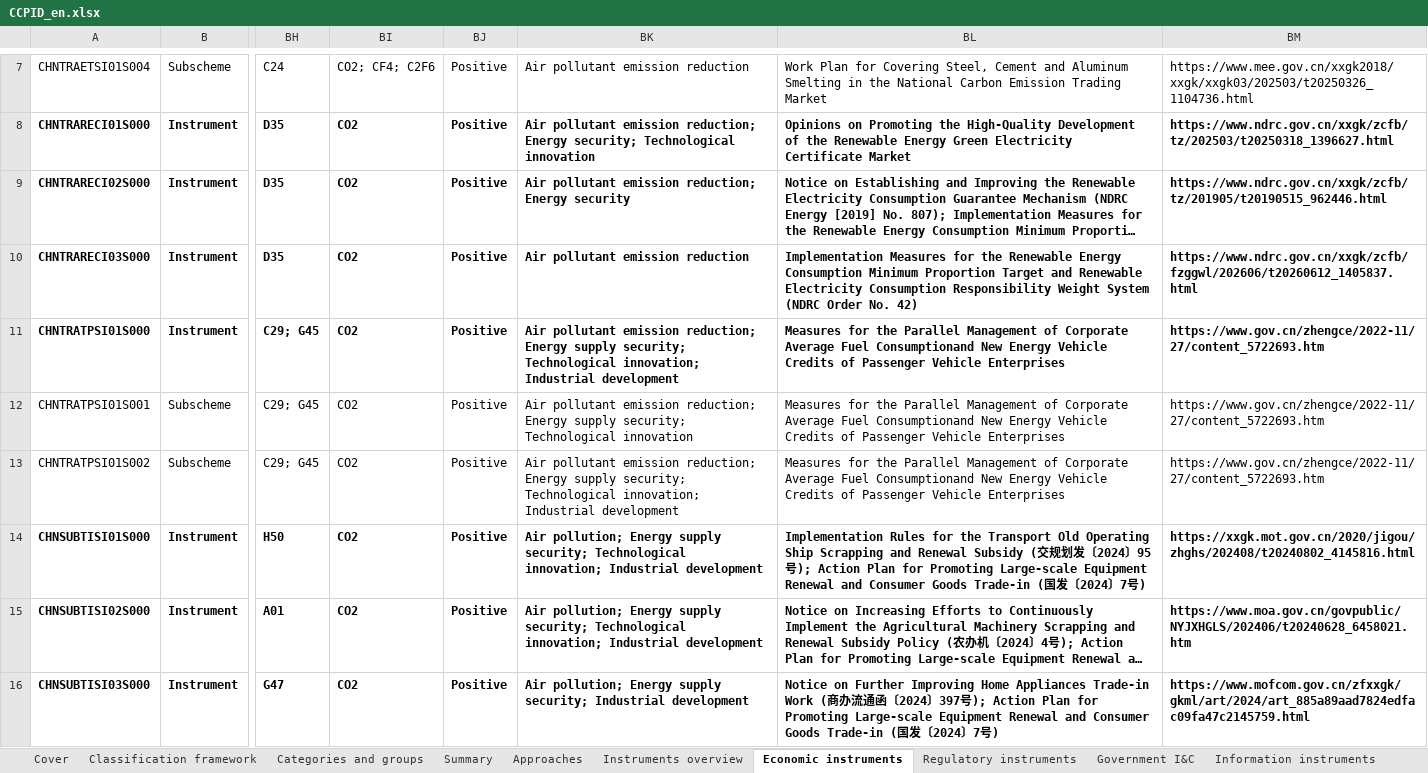
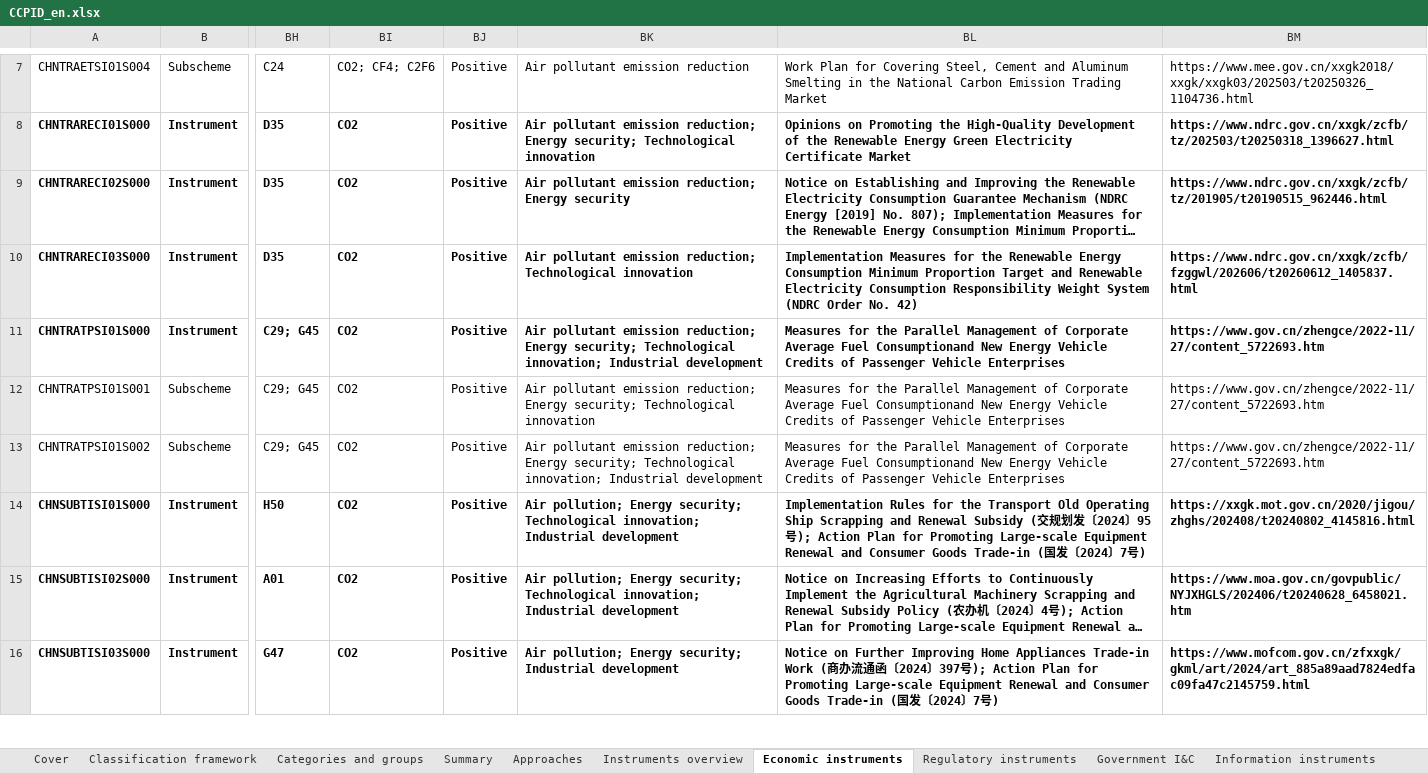
Before and after one commit to MGFPKU/CCPID, an Excel workbook: docs/CCPID_en.xlsx, sheet Economic instruments, drawn as a sheet; only a part is shown, gaps mark what is left out; long unchanged cells end in …; values as stored, in another font and other column widths than the file's, no borders; the diff covers the shown part only; the diff names each change by its address in the sheet, - before the commit and + after, or states it on an @@ line.

```diff
--- a/docs/CCPID_en.xlsx (sheet Economic instruments)
+++ b/docs/CCPID_en.xlsx (sheet Economic instruments)
-BK10: Air pollutant emission reduction
+BK10: Air pollutant emission reduction; Technological innovation
-BK11: …reduction; Energy supply security; Technological…
+BK11: …reduction; Energy security; Technological…
-BK12: …reduction; Energy supply security; Technological…
+BK12: …reduction; Energy security; Technological…
-BK13: …reduction; Energy supply security; Technological…
+BK13: …reduction; Energy security; Technological…
-BK14:BK15: …pollution; Energy supply security; Technological…
+BK14:BK15: …pollution; Energy security; Technological…
-BK16: …pollution; Energy supply security; Industrial…
+BK16: …pollution; Energy security; Industrial…
```
Also changed, not shown: 30 edited cells elsewhere in this sheet, sheet Regulatory instruments, sheet Government I&C, sheet Information instruments, sheet Voluntary approaches, docs/CCPID_cn.xlsx, outputs/CCPID_cn.xlsx, 13 other files.
